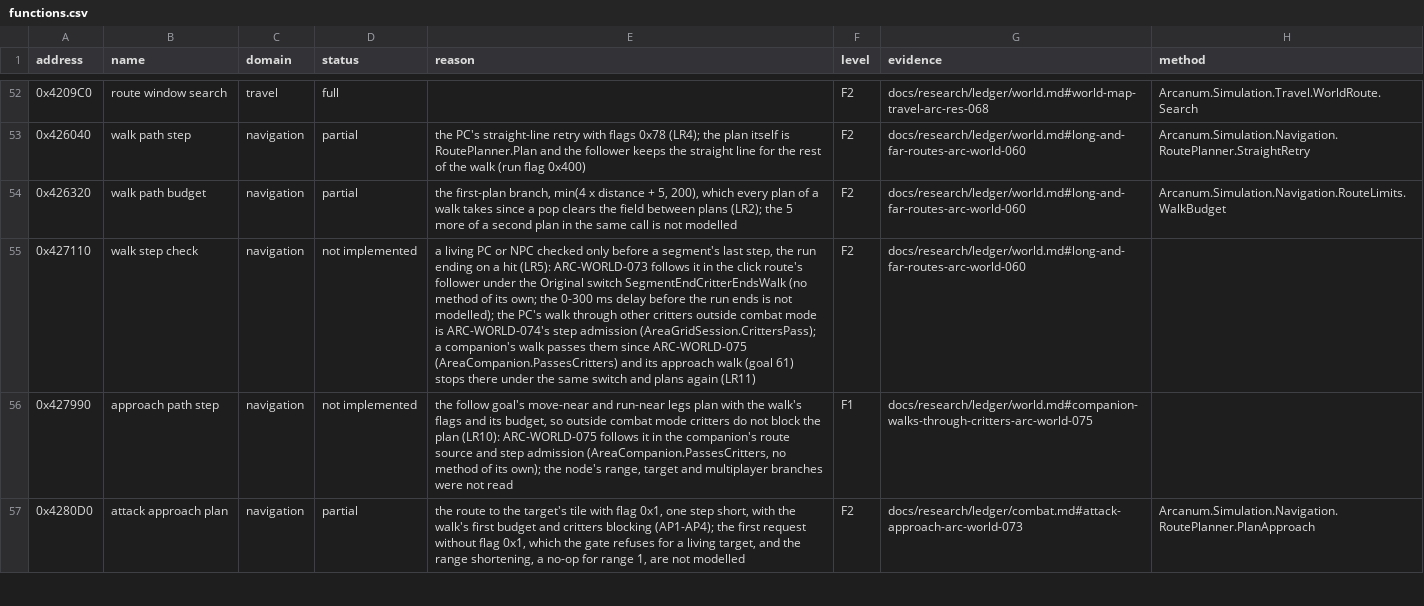
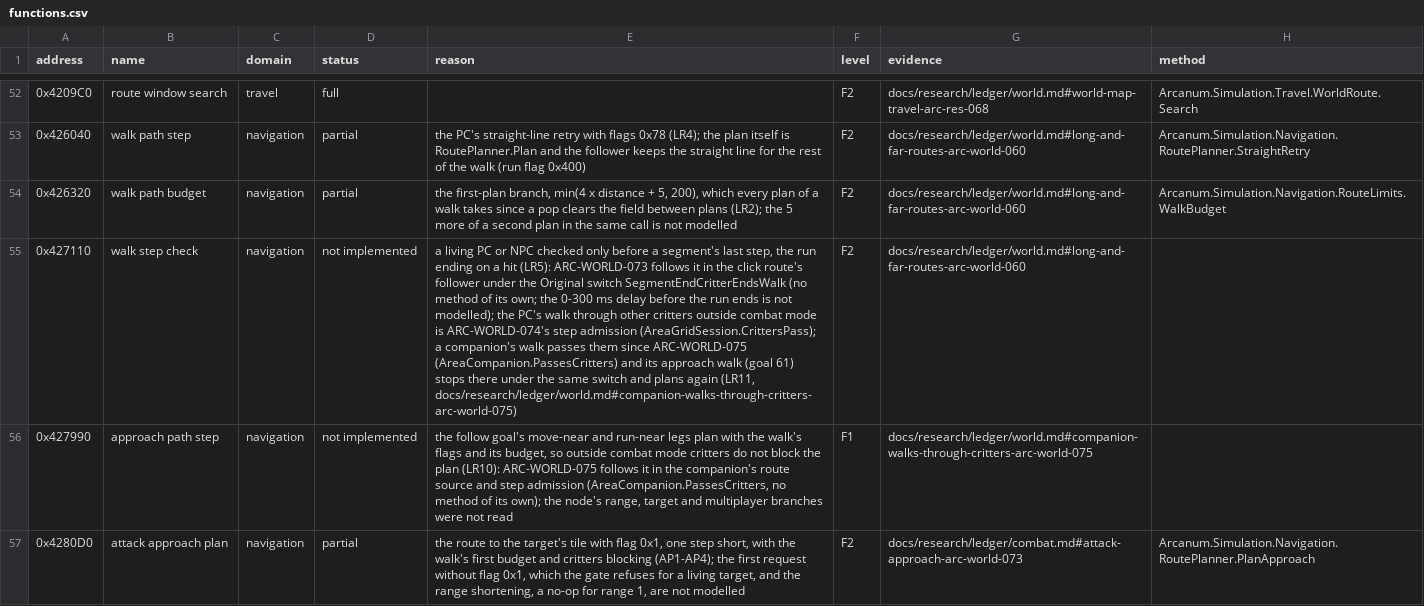
Before and after one commit to Simarglok/arcanum-steamwoven, a CSV file: docs/verification/functions.csv, drawn as a sheet; only a part is shown, gaps mark what is left out; the diff names each change by its address in the sheet, - before the commit and + after, or states it on an @@ line.

```diff
--- a/docs/verification/functions.csv
+++ b/docs/verification/functions.csv
-E55 (reason): …plans again (LR11)
+E55 (reason): …plans again (LR11, docs/research/ledger/world.md#companion-walks-through-critters-arc-world-075)
```
Also changed, not shown: 10 other files.
